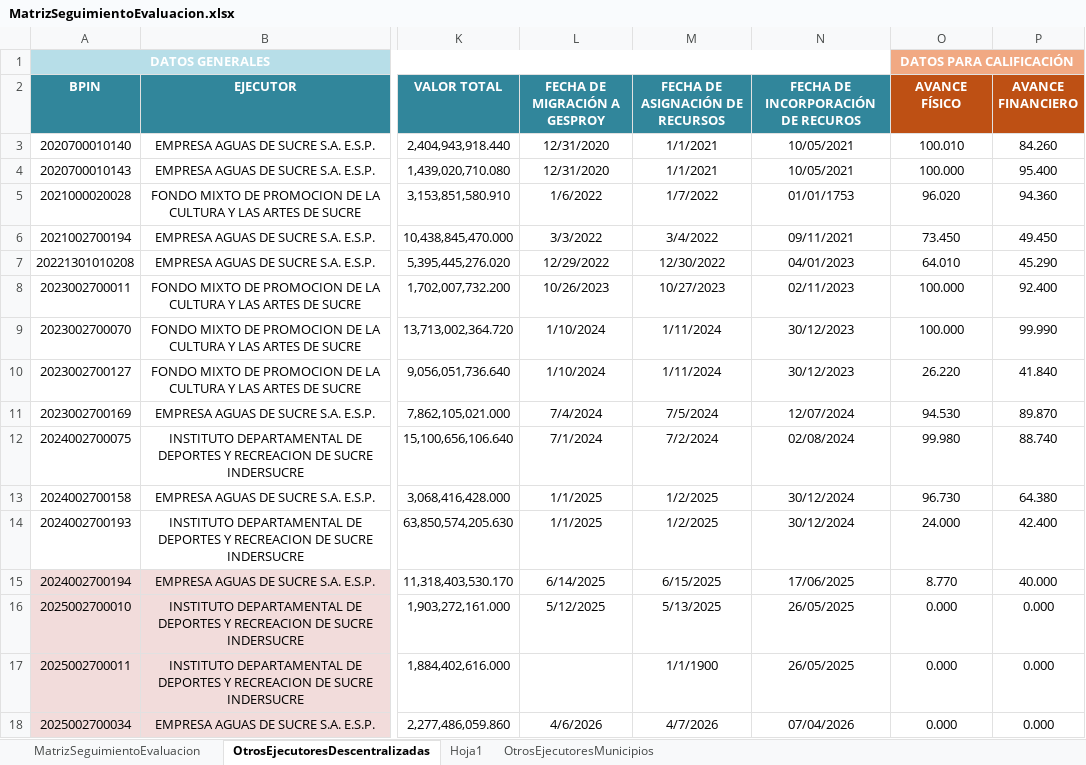
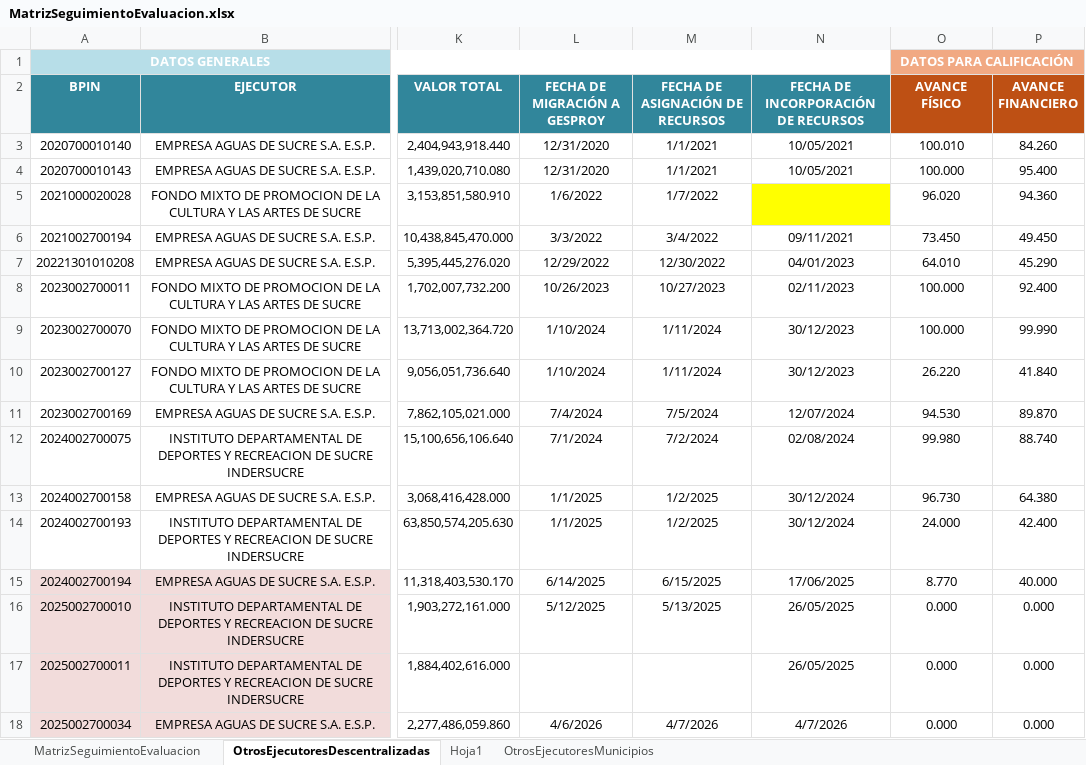
Before and after one commit to Dona121/Matriz-Evaluacion-Regalias, an Excel workbook: data/MatrizSeguimientoEvaluacion.xlsx, sheet OtrosEjecutoresDescentralizadas, drawn as a sheet; only a part is shown, gaps mark what is left out; values as stored, in another font and other column widths than the file's, no borders; table styles not drawn; the diff names each change by its address in the sheet, - before the commit and + after, or states it on an @@ line.

```diff
--- a/data/MatrizSeguimientoEvaluacion.xlsx (sheet OtrosEjecutoresDescentralizadas)
+++ b/data/MatrizSeguimientoEvaluacion.xlsx (sheet OtrosEjecutoresDescentralizadas)
-N2: FECHA DE INCORPORACIÓN DE RECUROS
+N2: FECHA DE INCORPORACIÓN DE RECURSOS
-N5: 01/01/1753
+N5: (empty)
-N5 fill: none
+N5 fill: #FFFF00
-M17 (FECHA DE ASIGNACIÓN DE RECURSOS): 1/1/1900
+M17 (FECHA DE ASIGNACIÓN DE RECURSOS): (empty)
-N18: 07/04/2026
+N18: 4/7/2026
```
Also changed, not shown: sheet MatrizSeguimientoEvaluacion, sheet Hoja1, sheet OtrosEjecutoresMunicipios, hidden cells.
